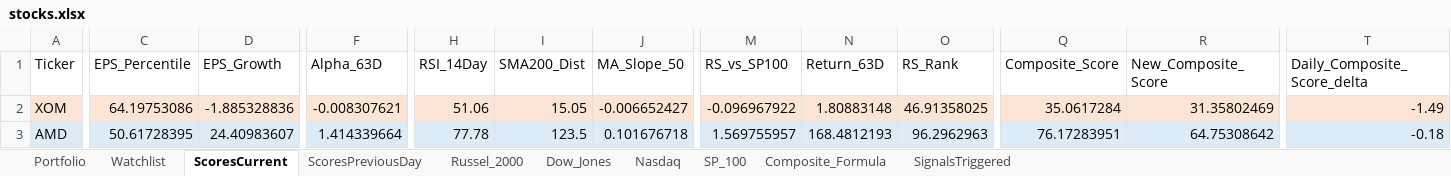
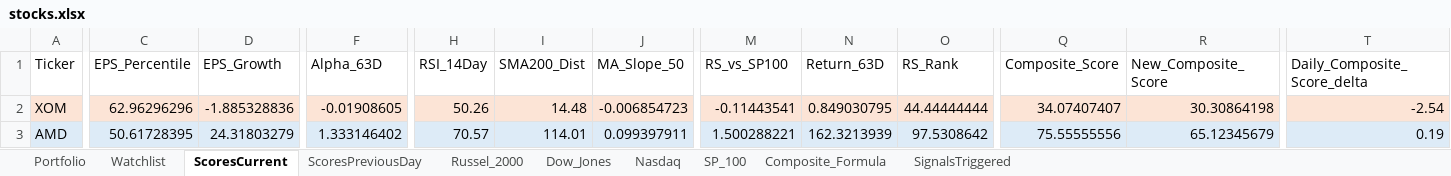
Before and after one commit to srijaipur/stocks-analytics-engine, an Excel workbook: stocks.xlsx, sheet ScoresCurrent, drawn as a sheet; only a part is shown, gaps mark what is left out; values as stored, in another font and other column widths than the file's, no borders; the diff covers the shown part only; the diff names each change by its address in the sheet, - before the commit and + after, or states it on an @@ line.

```diff
--- a/stocks.xlsx (sheet ScoresCurrent)
+++ b/stocks.xlsx (sheet ScoresCurrent)
-C2 (EPS_Percentile): 64.19753086
+C2 (EPS_Percentile): 62.96296296
-F2 (Alpha_63D): -0.008307621
+F2 (Alpha_63D): -0.01908605
-H2 (RSI_14Day): 51.06
+H2 (RSI_14Day): 50.26
-I2 (SMA200_Dist): 15.05
+I2 (SMA200_Dist): 14.48
-J2 (MA_Slope_50): -0.006652427
+J2 (MA_Slope_50): -0.006854723
-M2 (RS_vs_SP100): -0.096967922
+M2 (RS_vs_SP100): -0.11443541
-N2 (Return_63D): 1.80883148
+N2 (Return_63D): 0.849030795
-O2 (RS_Rank): 46.91358025
+O2 (RS_Rank): 44.44444444
-Q2 (Composite_Score): 35.0617284
+Q2 (Composite_Score): 34.07407407
-R2 (New_Composite_Score): 31.35802469
+R2 (New_Composite_Score): 30.30864198
-T2 (Daily_Composite_Score_delta): -1.49
+T2 (Daily_Composite_Score_delta): -2.54
-D3 (EPS_Growth): 24.40983607
+D3 (EPS_Growth): 24.31803279
-F3 (Alpha_63D): 1.414339664
+F3 (Alpha_63D): 1.333146402
-H3 (RSI_14Day): 77.78
+H3 (RSI_14Day): 70.57
-I3 (SMA200_Dist): 123.5
+I3 (SMA200_Dist): 114.01
-J3 (MA_Slope_50): 0.101676718
+J3 (MA_Slope_50): 0.099397911
-M3 (RS_vs_SP100): 1.569755957
+M3 (RS_vs_SP100): 1.500288221
-N3 (Return_63D): 168.4812193
+N3 (Return_63D): 162.3213939
-O3 (RS_Rank): 96.2962963
+O3 (RS_Rank): 97.5308642
-Q3 (Composite_Score): 76.17283951
+Q3 (Composite_Score): 75.55555556
-R3 (New_Composite_Score): 64.75308642
+R3 (New_Composite_Score): 65.12345679
-T3 (Daily_Composite_Score_delta): -0.18
+T3 (Daily_Composite_Score_delta): 0.19
```
Also changed, not shown: 845 edited cells and cell formats elsewhere in this sheet, sheet SignalsTriggered, sheet ScoresPreviousDay, 3 other files.
